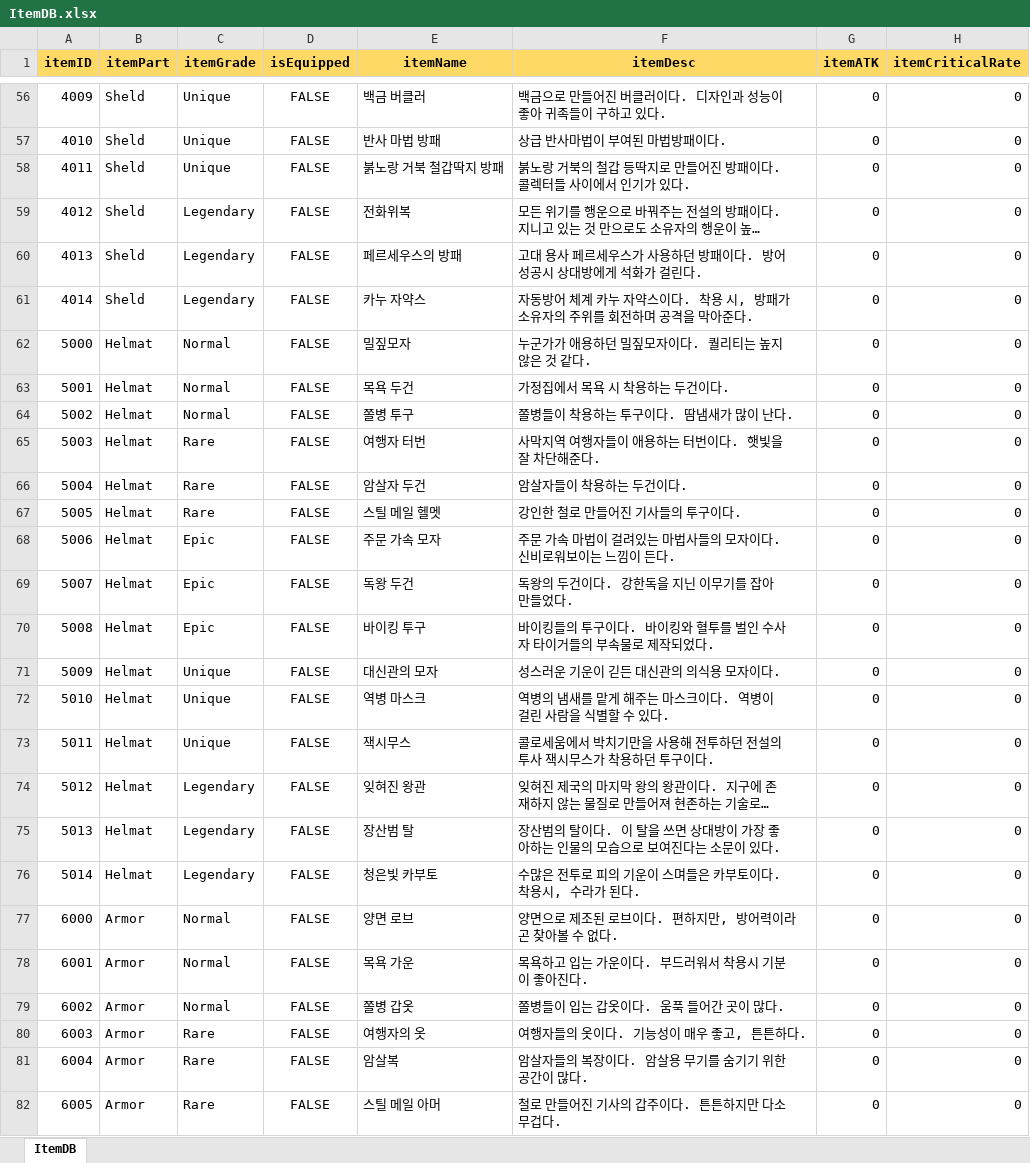
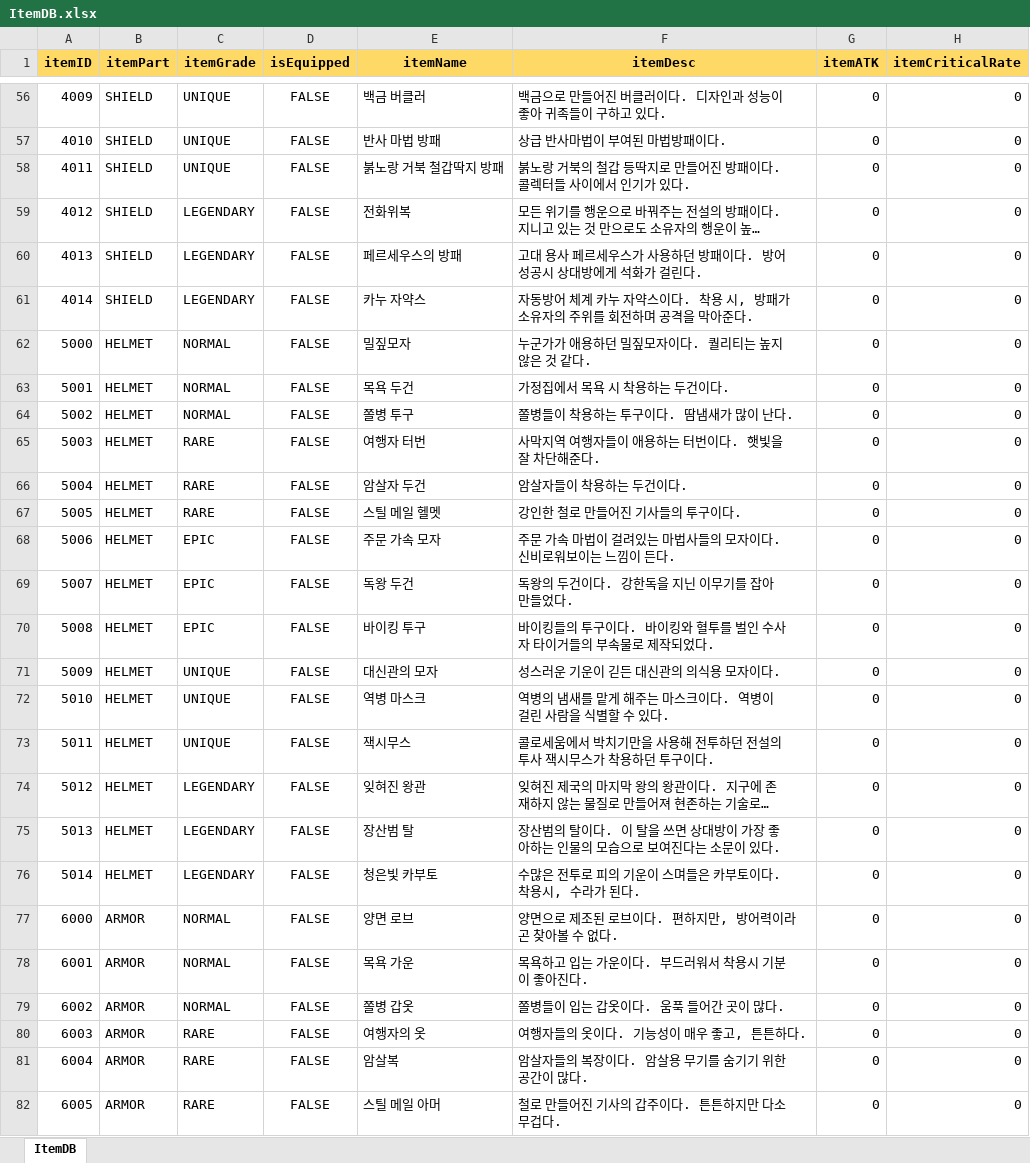
Before and after one commit to hyeon23/EarthDefenseCorps, an Excel workbook: Assets/ItemDB.xlsx, sheet ItemDB, drawn as a sheet; only a part is shown, gaps mark what is left out; long unchanged cells end in …; values as stored, in another font and other column widths than the file's, no borders; the diff covers the shown part only; the diff names each change by its address in the sheet, - before the commit and + after, or states it on an @@ line.

```diff
--- a/Assets/ItemDB.xlsx (sheet ItemDB)
+++ b/Assets/ItemDB.xlsx (sheet ItemDB)
-B56:B61 (itemPart): Sheld
+B56:B61 (itemPart): SHIELD
-C56:C58 (itemGrade): Unique
+C56:C58 (itemGrade): UNIQUE
-C59:C61 (itemGrade): Legendary
+C59:C61 (itemGrade): LEGENDARY
-B62:B76 (itemPart): Helmat
+B62:B76 (itemPart): HELMET
-C62:C64 (itemGrade): Normal
+C62:C64 (itemGrade): NORMAL
-C65:C67 (itemGrade): Rare
+C65:C67 (itemGrade): RARE
-C68:C70 (itemGrade): Epic
+C68:C70 (itemGrade): EPIC
-C71:C73 (itemGrade): Unique
+C71:C73 (itemGrade): UNIQUE
-C74:C76 (itemGrade): Legendary
+C74:C76 (itemGrade): LEGENDARY
-B77:B82 (itemPart): Armor
+B77:B82 (itemPart): ARMOR
-C77:C79 (itemGrade): Normal
+C77:C79 (itemGrade): NORMAL
-C80:C82 (itemGrade): Rare
+C80:C82 (itemGrade): RARE
```
Also changed, not shown: 126 edited cells elsewhere in this sheet, 9 other files.
